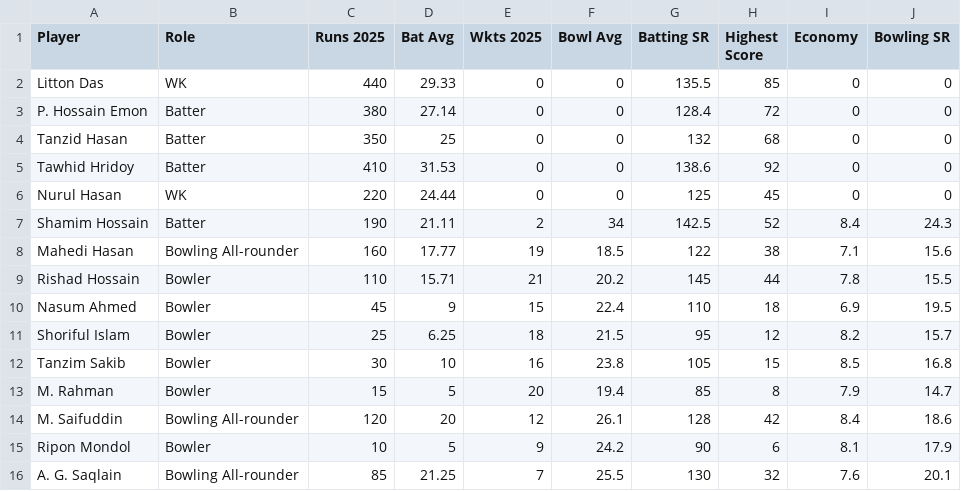
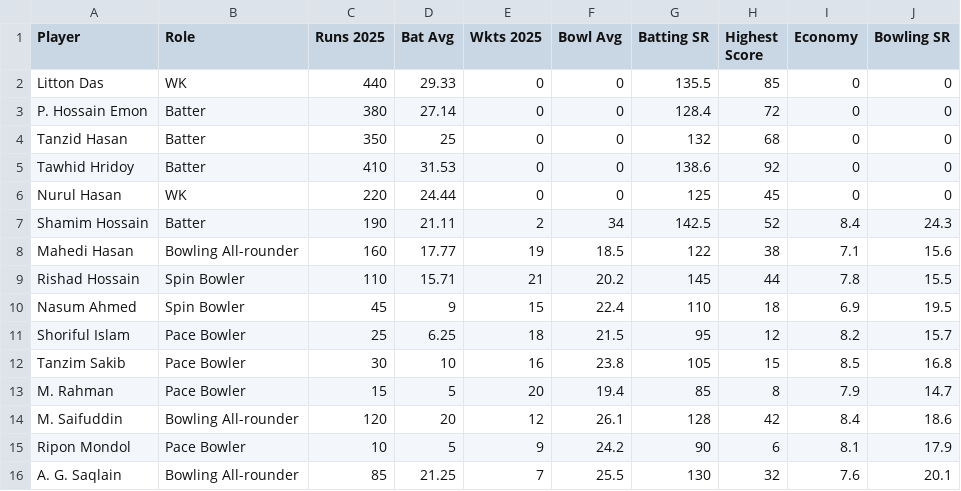
Before and after one commit to Ishad-Shyamal/R26-IT-096, a CSV file: server/microservice-3/python_ml/data/raw/Teams/Bangladesh/T20_ban.csv, drawn as a sheet.

```diff
--- a/server/microservice-3/python_ml/data/raw/Teams/Bangladesh/T20_ban.csv
+++ b/server/microservice-3/python_ml/data/raw/Teams/Bangladesh/T20_ban.csv
@@ -8,9 +8,9 @@ Shamim Hossain,Batter,190,21.11,2,34,142.5,52,8.4,24.3
 Mahedi Hasan,Bowling All-rounder,160,17.77,19,18.5,122,38,7.1,15.6
-Rishad Hossain,Bowler,110,15.71,21,20.2,145,44,7.8,15.5
-Nasum Ahmed,Bowler,45,9,15,22.4,110,18,6.9,19.5
-Shoriful Islam,Bowler,25,6.25,18,21.5,95,12,8.2,15.7
-Tanzim Sakib,Bowler,30,10,16,23.8,105,15,8.5,16.8
-M. Rahman,Bowler,15,5,20,19.4,85,8,7.9,14.7
+Rishad Hossain,Spin Bowler,110,15.71,21,20.2,145,44,7.8,15.5
+Nasum Ahmed,Spin Bowler,45,9,15,22.4,110,18,6.9,19.5
+Shoriful Islam,Pace Bowler,25,6.25,18,21.5,95,12,8.2,15.7
+Tanzim Sakib,Pace Bowler,30,10,16,23.8,105,15,8.5,16.8
+M. Rahman,Pace Bowler,15,5,20,19.4,85,8,7.9,14.7
 M. Saifuddin,Bowling All-rounder,120,20,12,26.1,128,42,8.4,18.6
-Ripon Mondol,Bowler,10,5,9,24.2,90,6,8.1,17.9
+Ripon Mondol,Pace Bowler,10,5,9,24.2,90,6,8.1,17.9
 A. G. Saqlain,Bowling All-rounder,85,21.25,7,25.5,130,32,7.6,20.1
```
Also changed, not shown: server/microservice-3/python_ml/data/raw/Teams/Bangladesh/Test_ban.csv, server/microservice-3/python_ml/data/raw/Teams/England/T20_eng.csv, 10 other files.
